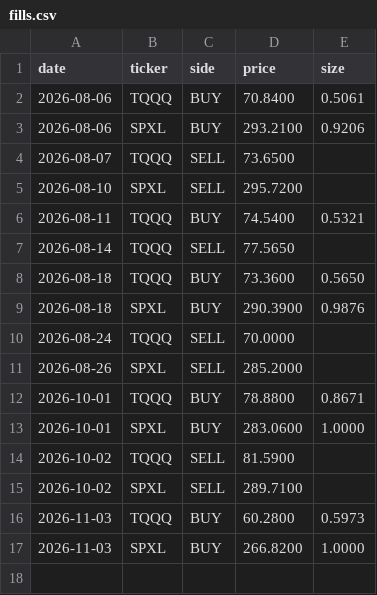
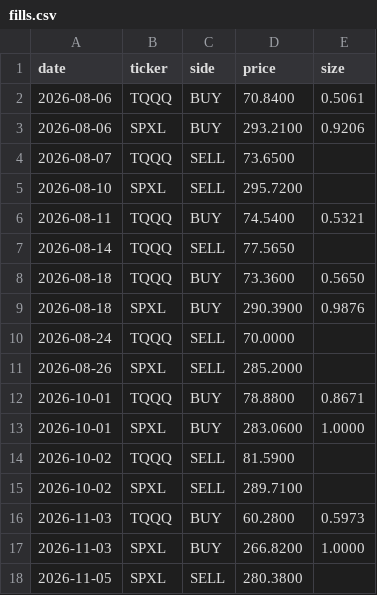
Before and after one commit to CazSyd/IBS-Strategy, a CSV file: data/fills.csv, drawn as a sheet.

```diff
--- a/data/fills.csv
+++ b/data/fills.csv
@@ -17 +17,2 @@ date,ticker,side,price,size
 2026-11-03,SPXL,BUY,266.8200,1.0000
+2026-11-05,SPXL,SELL,280.3800,
```
Also changed, not shown: data/signals.csv.
